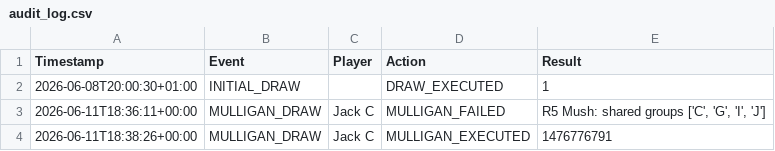
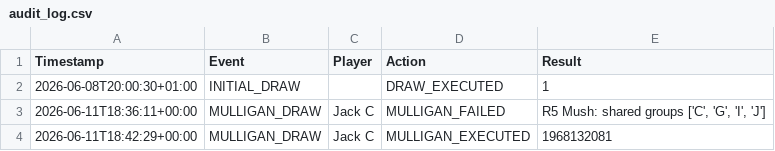
Before and after one commit to oisincarroll296/wc2026-sweepstake, a CSV file: data/audit_log.csv, drawn as a sheet.

```diff
--- a/data/audit_log.csv
+++ b/data/audit_log.csv
@@ -3,2 +3,2 @@ Timestamp,Event,Player,Action,Result
 2026-06-11T18:36:11+00:00,MULLIGAN_DRAW,Jack C,MULLIGAN_FAILED,"R5 Mush: shared groups ['C', 'G', 'I', 'J']"
-2026-06-11T18:38:26+00:00,MULLIGAN_DRAW,Jack C,MULLIGAN_EXECUTED,1476776791
+2026-06-11T18:42:29+00:00,MULLIGAN_DRAW,Jack C,MULLIGAN_EXECUTED,1968132081
```
Also changed, not shown: data/allocation.csv, data/events.csv, 1 other file.
